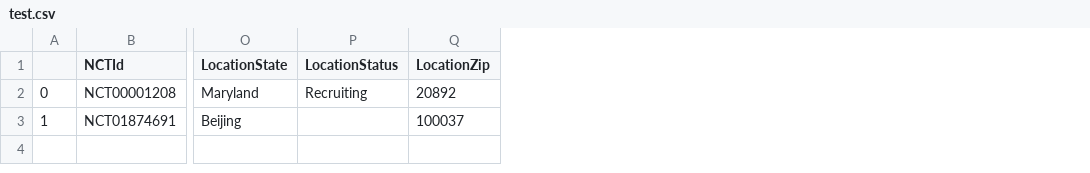
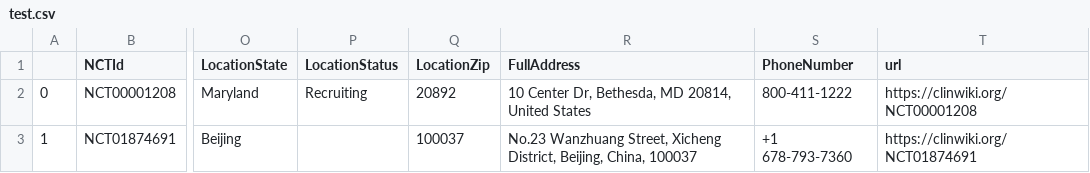
Before and after one commit to hack4impact-umich/NCTID-exploration, a CSV file: test.csv, drawn as a sheet; only a part is shown, gaps mark what is left out; the diff names each change by its address in the sheet, - before the commit and + after, or states it on an @@ line.

```diff
--- a/test.csv
+++ b/test.csv
+column R (FullAddress), rows 2-3: 10 Center Dr, Bethesda, MD 20814, United States | No.23 Wanzhuang Street, Xicheng District, Beijing, China, 100037
+column S (PhoneNumber), rows 2-3: 800-411-1222 | +1 678-793-7360
+column T (url), rows 2-3: https://clinwiki.org/NCT00001208 | https://clinwiki.org/NCT01874691
```
Also changed, not shown: 2 other files.
